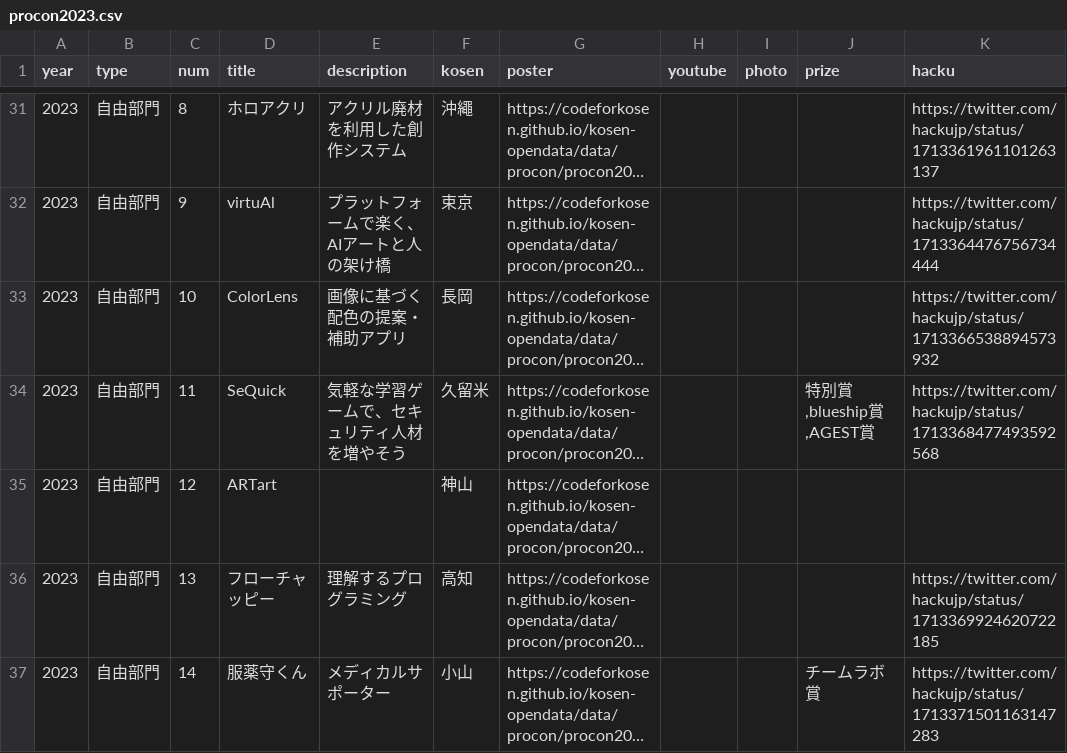
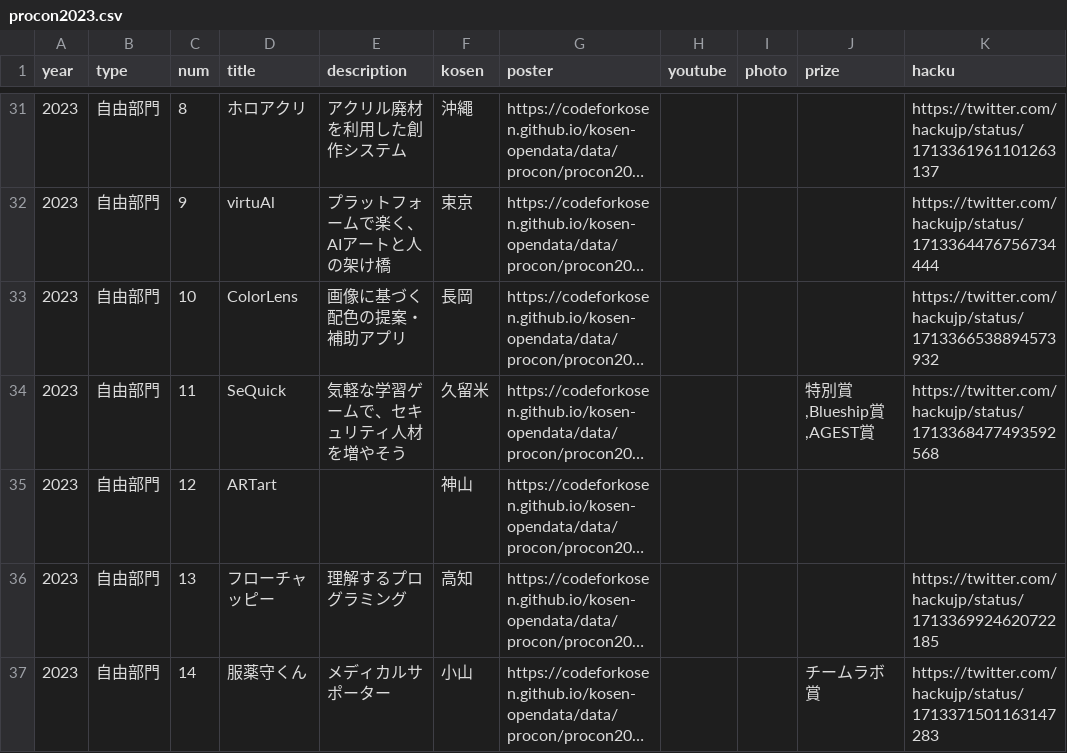
Before and after one commit to codeforkosen/kosen-opendata, a CSV file: data/procon/procon2023.csv, drawn as a sheet; only a part is shown, gaps mark what is left out; long unchanged cells end in …; the diff names each change by its address in the sheet, - before the commit and + after, or states it on an @@ line.

```diff
--- a/data/procon/procon2023.csv
+++ b/data/procon/procon2023.csv
-J34 (prize): 特別賞,blueship賞,AGEST賞
+J34 (prize): 特別賞,Blueship賞,AGEST賞
```
Also changed, not shown: data/procon/procon2023_prize.csv, 1 other file.
